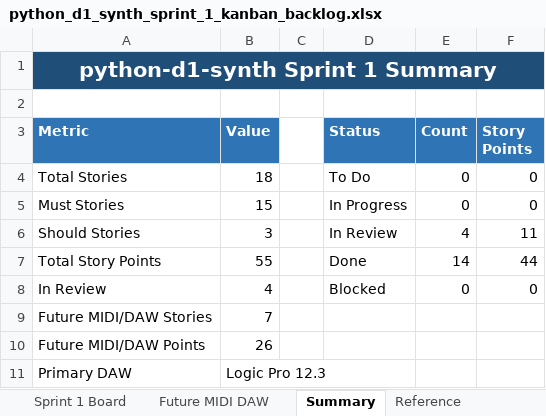
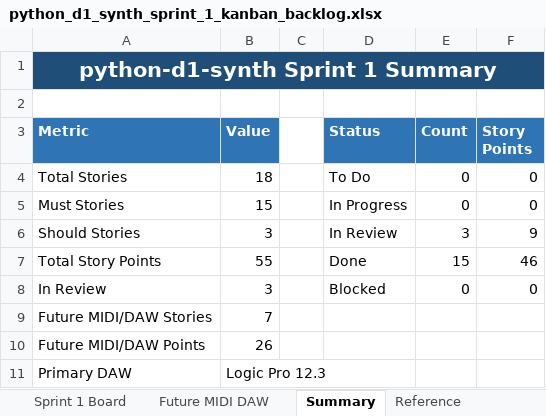
Before and after one commit to pappavis/python-d1-synth, an Excel workbook: outputs/CHATOD-20260709-D1PY-MVP-001/python_d1_synth_sprint_1_kanban_backlog.xlsx, sheet Summary, drawn as a sheet; values as stored, in another font and other column widths than the file's, no borders; the diff names each change by its address in the sheet, - before the commit and + after, or states it on an @@ line.

```diff
--- a/outputs/CHATOD-20260709-D1PY-MVP-001/python_d1_synth_sprint_1_kanban_backlog.xlsx (sheet Summary)
+++ b/outputs/CHATOD-20260709-D1PY-MVP-001/python_d1_synth_sprint_1_kanban_backlog.xlsx (sheet Summary)
-E6 (Count): 4
+E6 (Count): 3
-F6 (Story Points): 11
+F6 (Story Points): 9
-E7 (Count): 14
+E7 (Count): 15
-F7 (Story Points): 44
+F7 (Story Points): 46
-B8 (Value): 4
+B8 (Value): 3
```
Also changed, not shown: sheet Sprint 1 Board, 9 other files.
